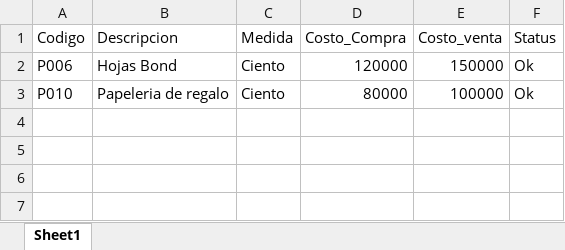
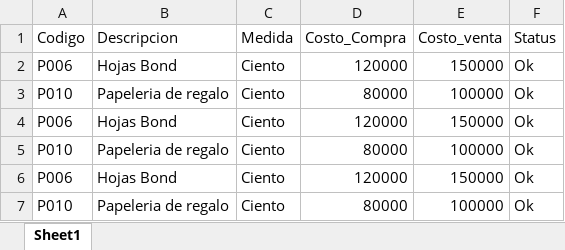
Before and after one commit to alejandraguadir/RocketBot, an Excel workbook: 1. Documentos_ xml_xlsx/ProductosLibreria.xlsx, sheet Sheet1, drawn as a sheet; values as stored, in another font and other column widths than the file's, no borders; the diff names each change by its address in the sheet, - before the commit and + after, or states it on an @@ line.

```diff
--- a/1. Documentos_ xml_xlsx/ProductosLibreria.xlsx (sheet Sheet1)
+++ b/1. Documentos_ xml_xlsx/ProductosLibreria.xlsx (sheet Sheet1)
+row 4: P006 | Hojas Bond | Ciento | 120000 | 150000 | Ok
+row 5: P010 | Papeleria de regalo | Ciento | 80000 | 100000 | Ok
+row 6: P006 | Hojas Bond | Ciento | 120000 | 150000 | Ok
+row 7: P010 | Papeleria de regalo | Ciento | 80000 | 100000 | Ok
```
Also changed, not shown: 3. Informes/ProductosLibreria.xlsx, 10 other files.
